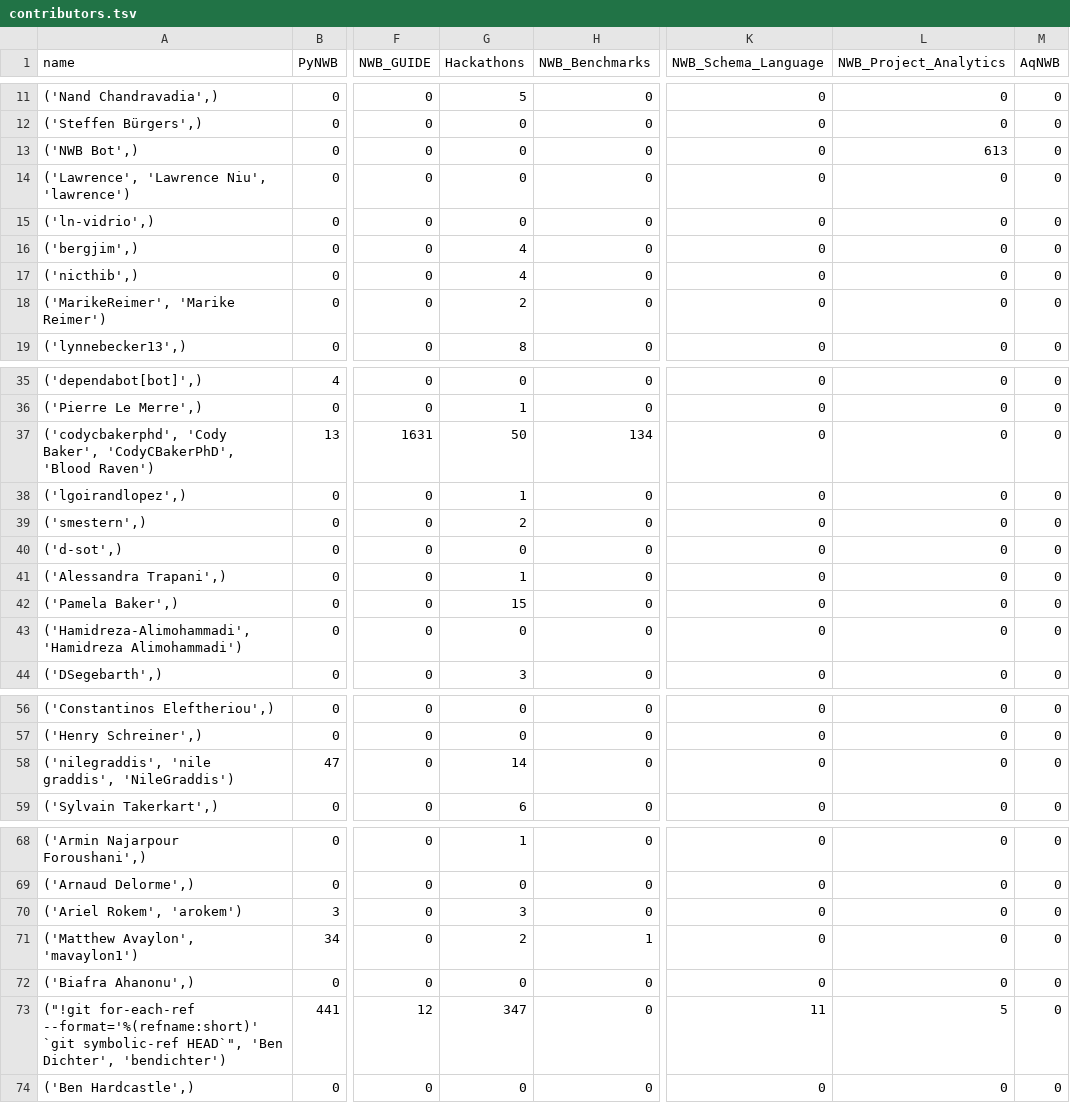
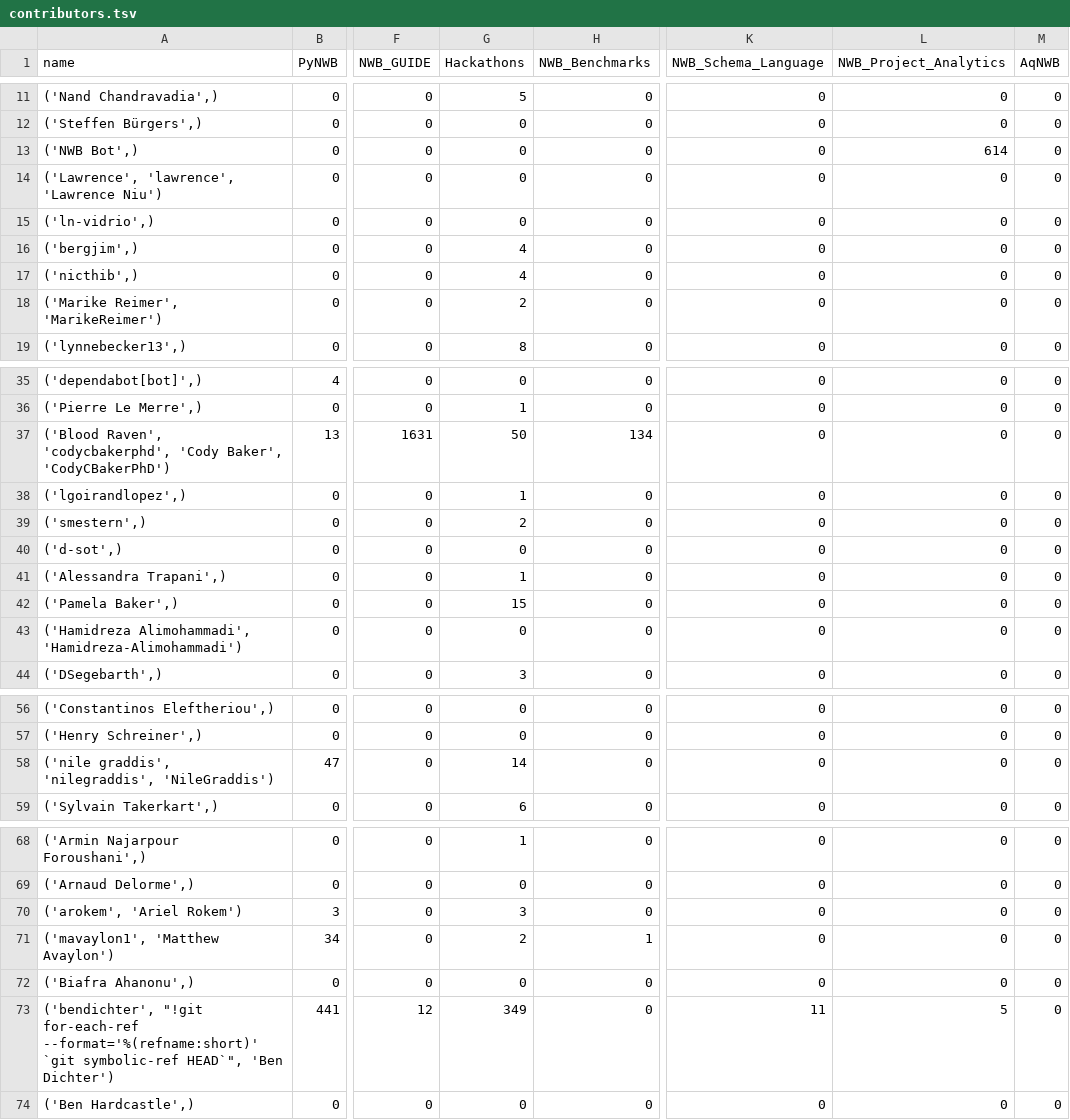
Before and after one commit to NeurodataWithoutBorders/nwb-project-analytics, a TSV file: data/contributors.tsv, drawn as a sheet; only a part is shown, gaps mark what is left out; the diff covers the shown part only; the diff names each change by its address in the sheet, - before the commit and + after, or states it on an @@ line.

```diff
--- a/data/contributors.tsv
+++ b/data/contributors.tsv
-L13 (NWB_Project_Analytics): 613
+L13 (NWB_Project_Analytics): 614
-A14 (name): ('Lawrence', 'Lawrence Niu', 'lawrence')
+A14 (name): ('Lawrence', 'lawrence', 'Lawrence Niu')
-A18 (name): ('MarikeReimer', 'Marike Reimer')
+A18 (name): ('Marike Reimer', 'MarikeReimer')
-A37 (name): ('codycbakerphd', 'Cody Baker', 'CodyCBakerPhD', 'Blood Raven')
+A37 (name): ('Blood Raven', 'codycbakerphd', 'Cody Baker', 'CodyCBakerPhD')
-A43 (name): ('Hamidreza-Alimohammadi', 'Hamidreza Alimohammadi')
+A43 (name): ('Hamidreza Alimohammadi', 'Hamidreza-Alimohammadi')
-A58 (name): ('nilegraddis', 'nile graddis', 'NileGraddis')
+A58 (name): ('nile graddis', 'nilegraddis', 'NileGraddis')
-A70 (name): ('Ariel Rokem', 'arokem')
+A70 (name): ('arokem', 'Ariel Rokem')
-A71 (name): ('Matthew Avaylon', 'mavaylon1')
+A71 (name): ('mavaylon1', 'Matthew Avaylon')
-A73 (name): ("!git for-each-ref --format='%(refname:short)' `git symbolic-ref HEAD`", 'Ben Dichter', 'bendichter')
+A73 (name): ('bendichter', "!git for-each-ref --format='%(refname:short)' `git symbolic-ref HEAD`", 'Ben Dichter')
-G73 (Hackathons): 347
+G73 (Hackathons): 349
```
Also changed, not shown: 7 edited cells elsewhere in this file, data/dandi_nwb_stats.tsv, 2 other files.
